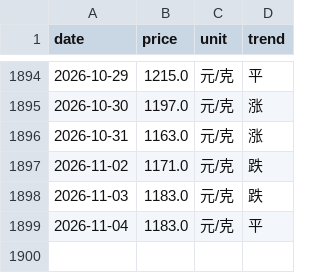
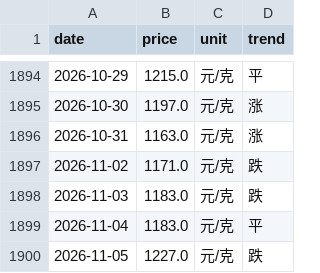
Before and after one commit to html5-cloud/gold-price, a CSV file: data/六福.csv, drawn as a sheet; only a part is shown, gaps mark what is left out.

```diff
--- a/data/六福.csv
+++ b/data/六福.csv
@@ -1899 +1899,2 @@
 2026-11-04,1183.0,元/克,平
+2026-11-05,1227.0,元/克,跌
```
Also changed, not shown: data/周六福.csv, data/周大生.csv, 7 other files.
